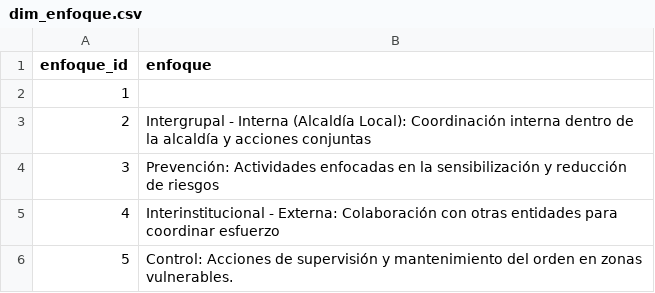
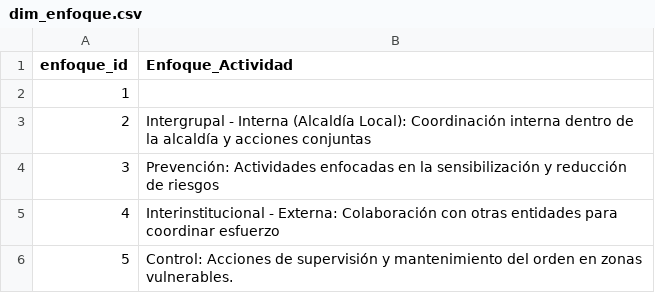
Before and after one commit to coloncolonneideryesid-cmd/convive360-etl, a CSV file: dimensiones/dim_enfoque.csv, drawn as a sheet.

```diff
--- a/dimensiones/dim_enfoque.csv
+++ b/dimensiones/dim_enfoque.csv
@@ -1,2 +1,2 @@
-enfoque_id,enfoque
+enfoque_id,Enfoque_Actividad
 1,
```
Also changed, not shown: dimensiones/dim_barrio.csv, 5 other files.
